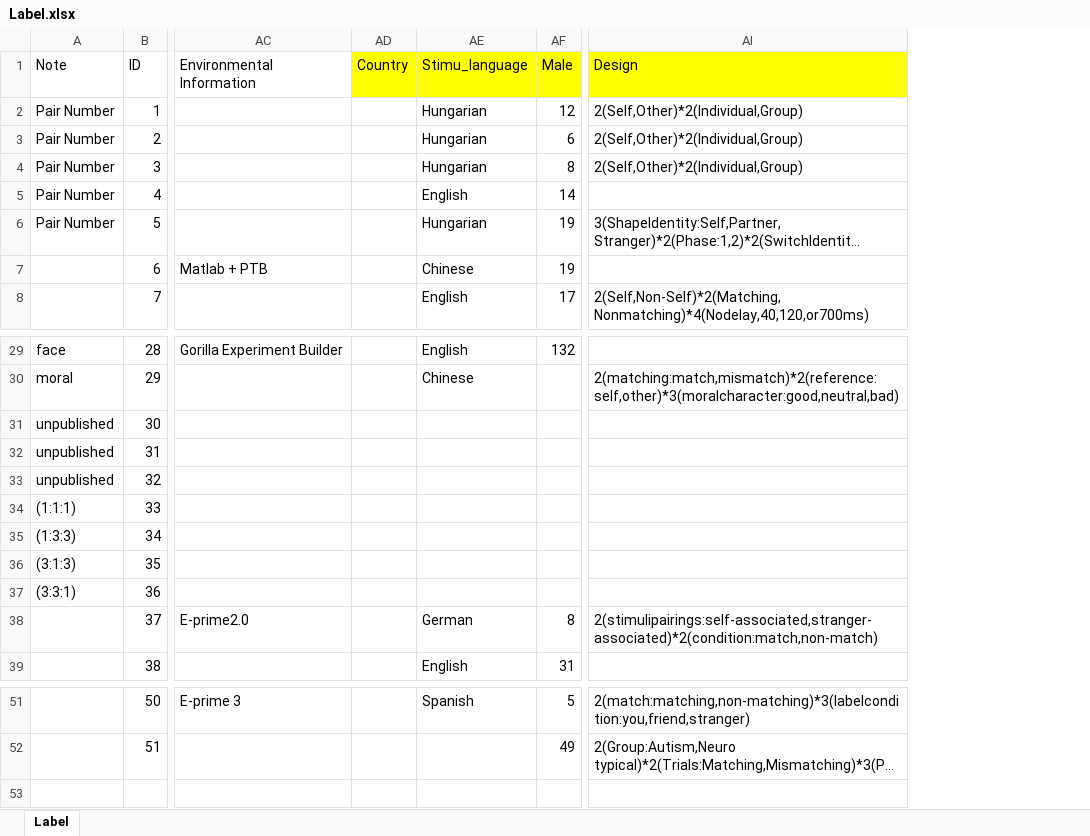
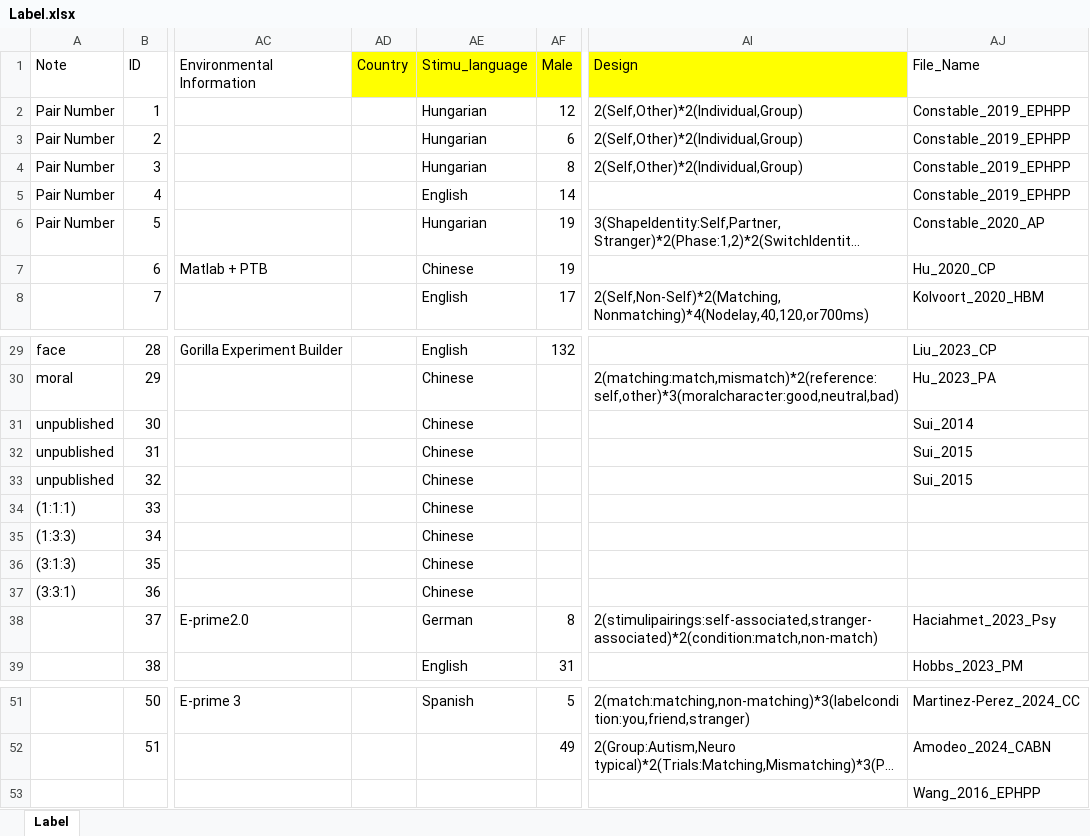
Before and after one commit to WangOldBig/SPE_Database, an Excel workbook: Label.xlsx, sheet Label, drawn as a sheet; only a part is shown, gaps mark what is left out; long unchanged cells end in …; values as stored, in another font and other column widths than the file's, no borders; rows hold the shown columns only; the diff names each change by its address in the sheet, - before the commit and + after, or states it on an @@ line.

Commit message:
Update Label
Add new column “File_Name”

```diff
--- a/Label.xlsx (sheet Label)
+++ b/Label.xlsx (sheet Label)
+column AJ (File_Name), rows 2-8: Constable_2019_EPHPP | Constable_2019_EPHPP | Constable_2019_EPHPP | Constable_2019_EPHPP | Constable_2020_AP | Hu_2020_CP | Kolvoort_2020_HBM; rows 29-39: Liu_2023_CP | Hu_2023_PA | Sui_2014 | Sui_2015 | Sui_2015 |  |  |  |  | Haciahmet_2023_Psy | Hobbs_2023_PM; rows 51-52: Martinez-Perez_2024_CC | Amodeo_2024_CABN
-AE31:AE37 (Stimu_language): (empty)
+AE31:AE37 (Stimu_language): Chinese
+row 53:  |  |  |  |  |  |  | Wang_2016_EPHPP
```
